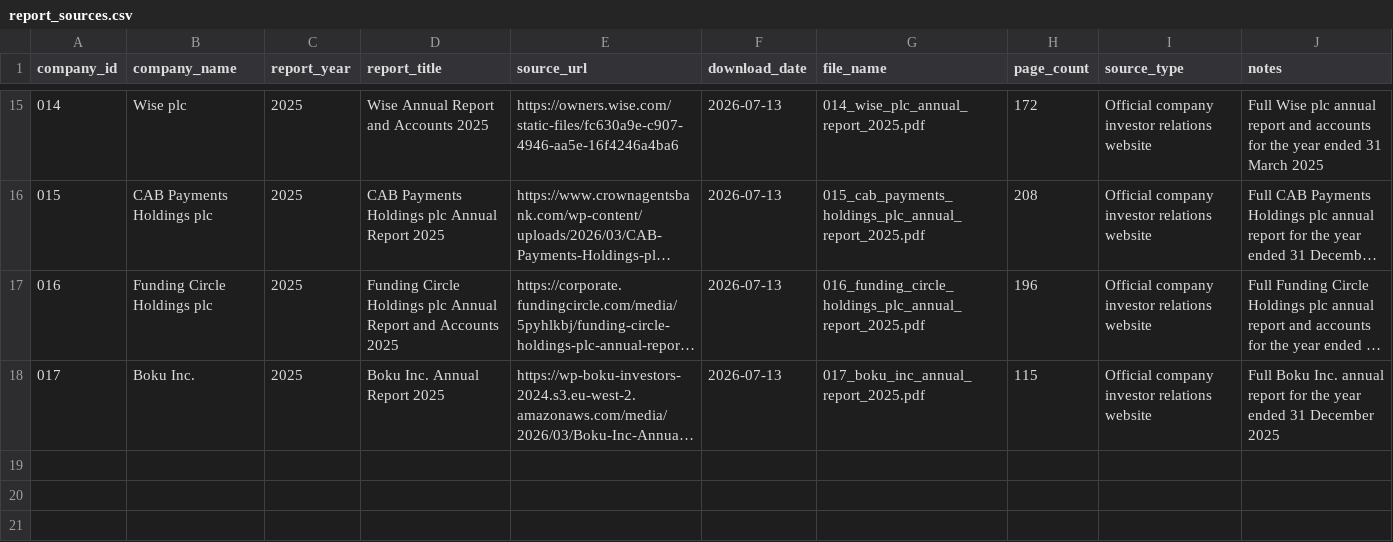
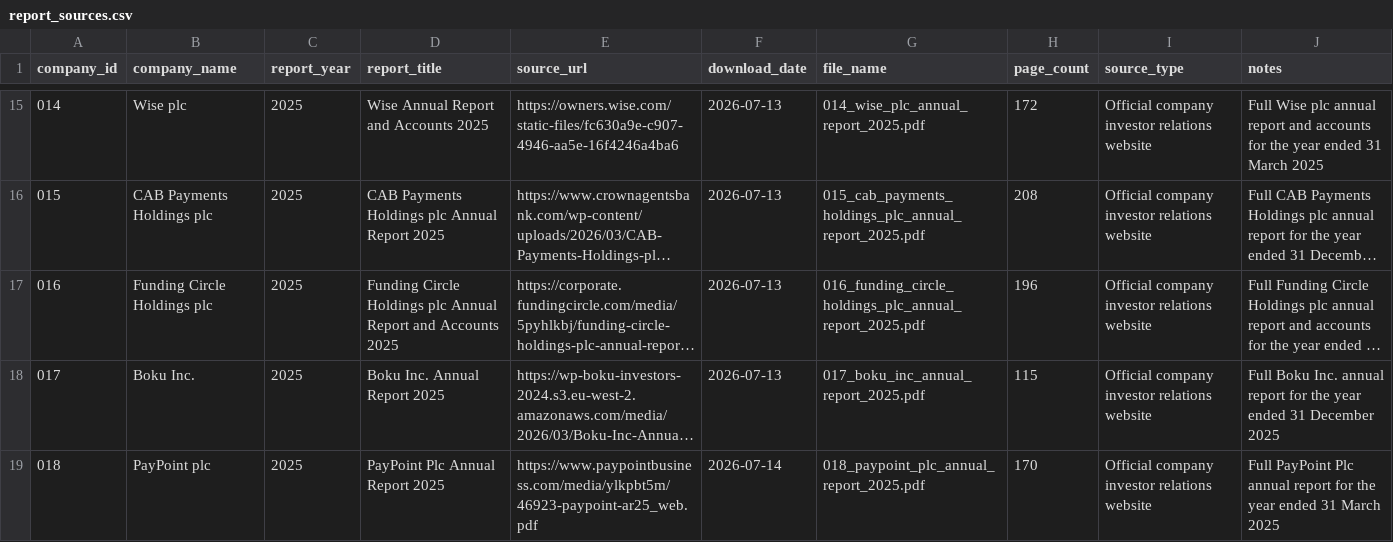
Before and after one commit to Nomso-1/ai-transparency-uk-firms, a CSV file: data/report_sources.csv, drawn as a sheet; only a part is shown, gaps mark what is left out; long unchanged cells end in …; the diff names each change by its address in the sheet, - before the commit and + after, or states it on an @@ line.

Commit message:
Add PayPoint plc annual report for 2025

```diff
--- a/data/report_sources.csv
+++ b/data/report_sources.csv
+row 19: 018 | PayPoint plc | 2025 | PayPoint Plc Annual Report 2025 | https://www.paypointbusiness.com/media/ylkpbt5m/46923-paypoint-ar25_web.pdf | 2026-07-14 | 018_paypoint_plc_annual_report_2025.pdf | 170 | Official company investor relations website | Full PayPoint Plc annual report for the year ended 31 March 2025
```
